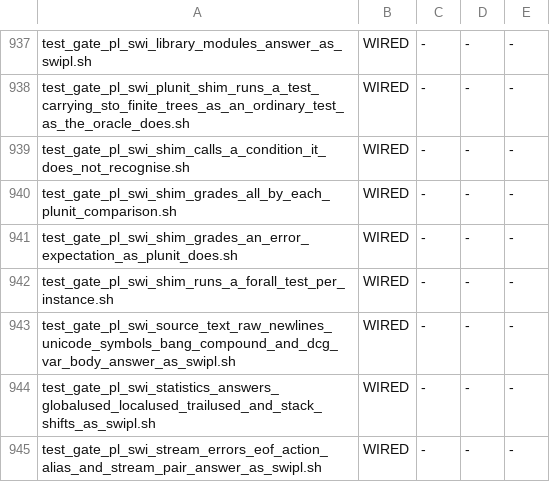
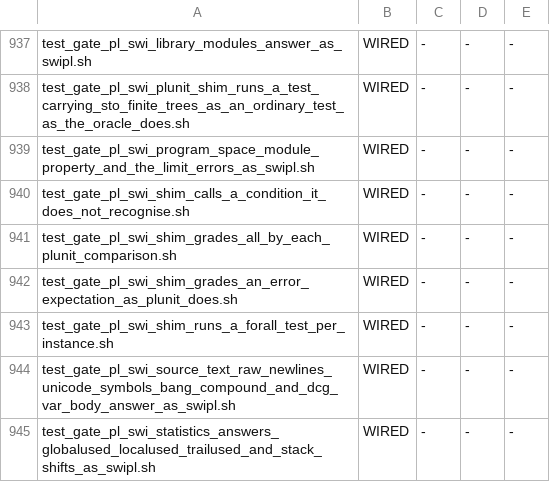
Before and after one commit to snobol4ever/harness, a TSV file: scripts/gate_wiring.tsv, drawn as a sheet; only a part is shown, gaps mark what is left out; the shorter side is filled out with more unchanged rows; the diff names each change by its address in the sheet, - before the commit and + after, or states it on an @@ line.

Commit message:
test_gate_pl_swi_program_space_module_property_and_the_limit_errors_as_swipl: SWI program space, relations only, and the six database roads taking M:G, m3 and m4 against swipl (CEO-2030); wired, adopted
The eight core/test_limit cases in their order in one module plus dynamic, assertz, asserta, retract, retractall and abolish with a literal, nested, user and variable module, a qualified clause head and every one meta-called (21 answers cut from swipl in the run);
self-test feeds a corrupted reference; SCRIP_BIN may name another build (RED on the pre-change builds). gate_wiring.tsv adopts it as WIRED.

```diff
--- a/scripts/gate_wiring.tsv
+++ b/scripts/gate_wiring.tsv
+row 939: test_gate_pl_swi_program_space_module_property_and_the_limit_errors_as_swipl.sh | WIRED | - | - | -
```
Also changed, not shown: 1 other file.
